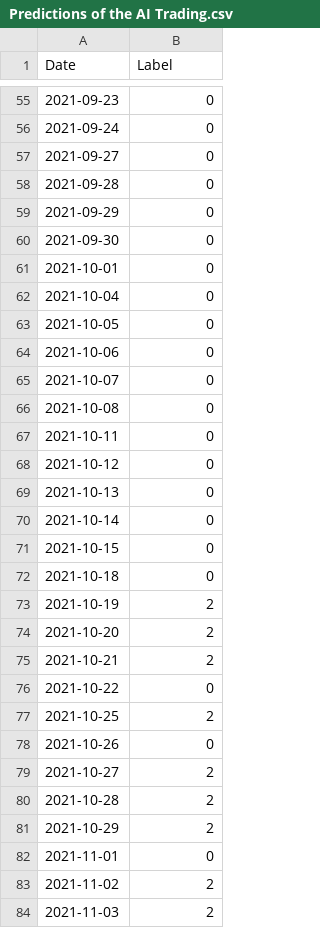
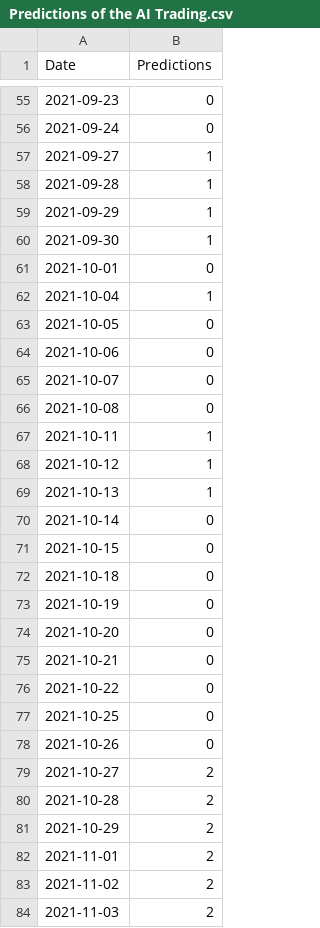
Before and after one commit to ata-turhan/Alpha-Trading-Bot, a CSV file: Predictions of the AI Trading.csv, drawn as a sheet; only a part is shown, gaps mark what is left out; the diff covers the shown part only.

```diff
--- a/Predictions of the AI Trading.csv
+++ b/Predictions of the AI Trading.csv
@@ -1 +1 @@
-Date,Label
+Date,Predictions
@@ -56,8 +56,8 @@ Date,Label
 2021-09-24,0
-2021-09-27,0
-2021-09-28,0
-2021-09-29,0
-2021-09-30,0
+2021-09-27,1
+2021-09-28,1
+2021-09-29,1
+2021-09-30,1
 2021-10-01,0
-2021-10-04,0
+2021-10-04,1
 2021-10-05,0
@@ -66,5 +66,5 @@ Date,Label
 2021-10-08,0
-2021-10-11,0
-2021-10-12,0
-2021-10-13,0
+2021-10-11,1
+2021-10-12,1
+2021-10-13,1
 2021-10-14,0
@@ -72,7 +72,7 @@ Date,Label
 2021-10-18,0
-2021-10-19,2
-2021-10-20,2
-2021-10-21,2
+2021-10-19,0
+2021-10-20,0
+2021-10-21,0
 2021-10-22,0
-2021-10-25,2
+2021-10-25,0
 2021-10-26,0
@@ -81,3 +81,3 @@ Date,Label
 2021-10-29,2
-2021-11-01,0
+2021-11-01,2
 2021-11-02,2
```
Also changed, not shown: 83 edited cells elsewhere in this file, Predictions of the Momentum Trading.csv, 6 other files.
